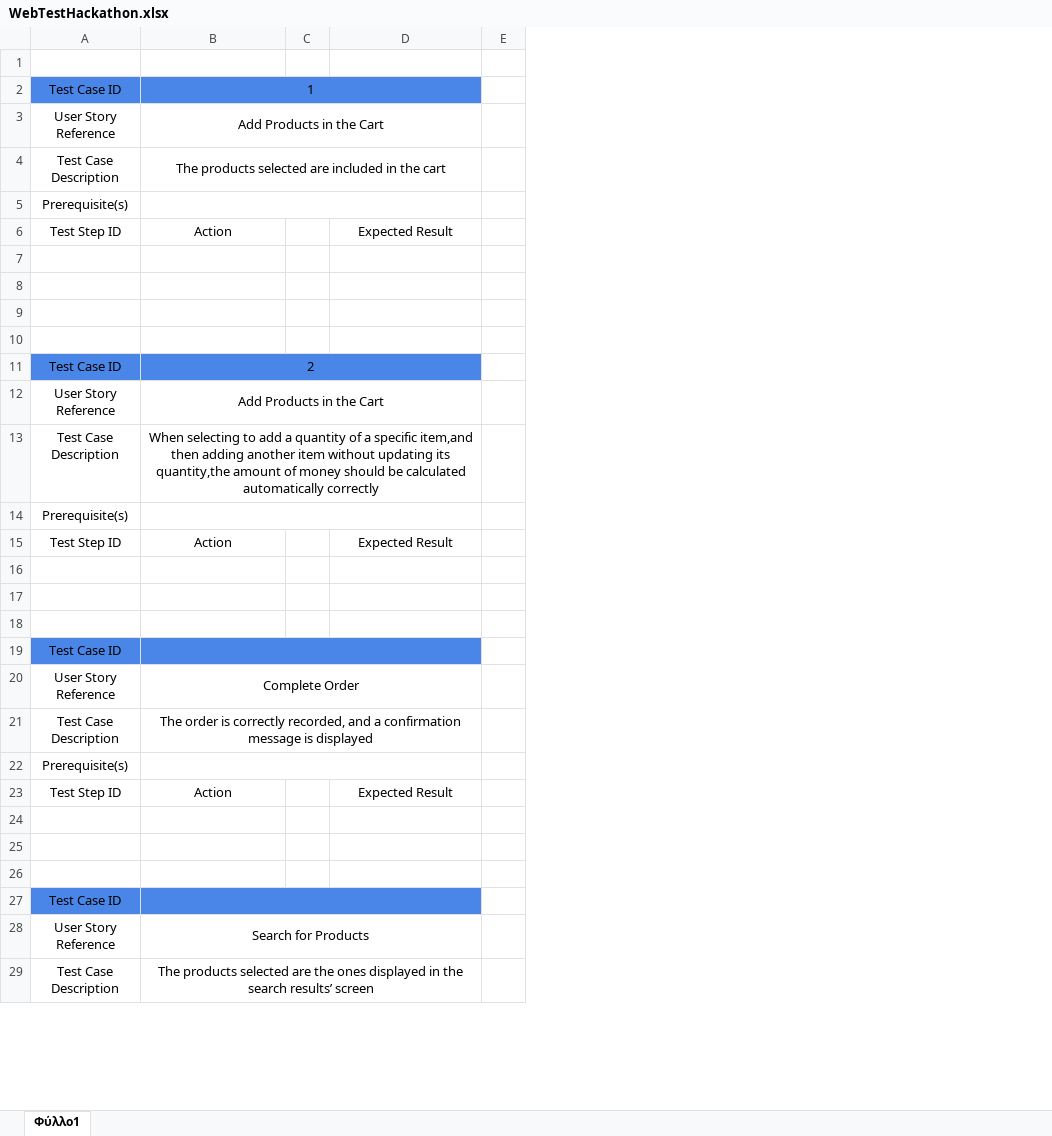
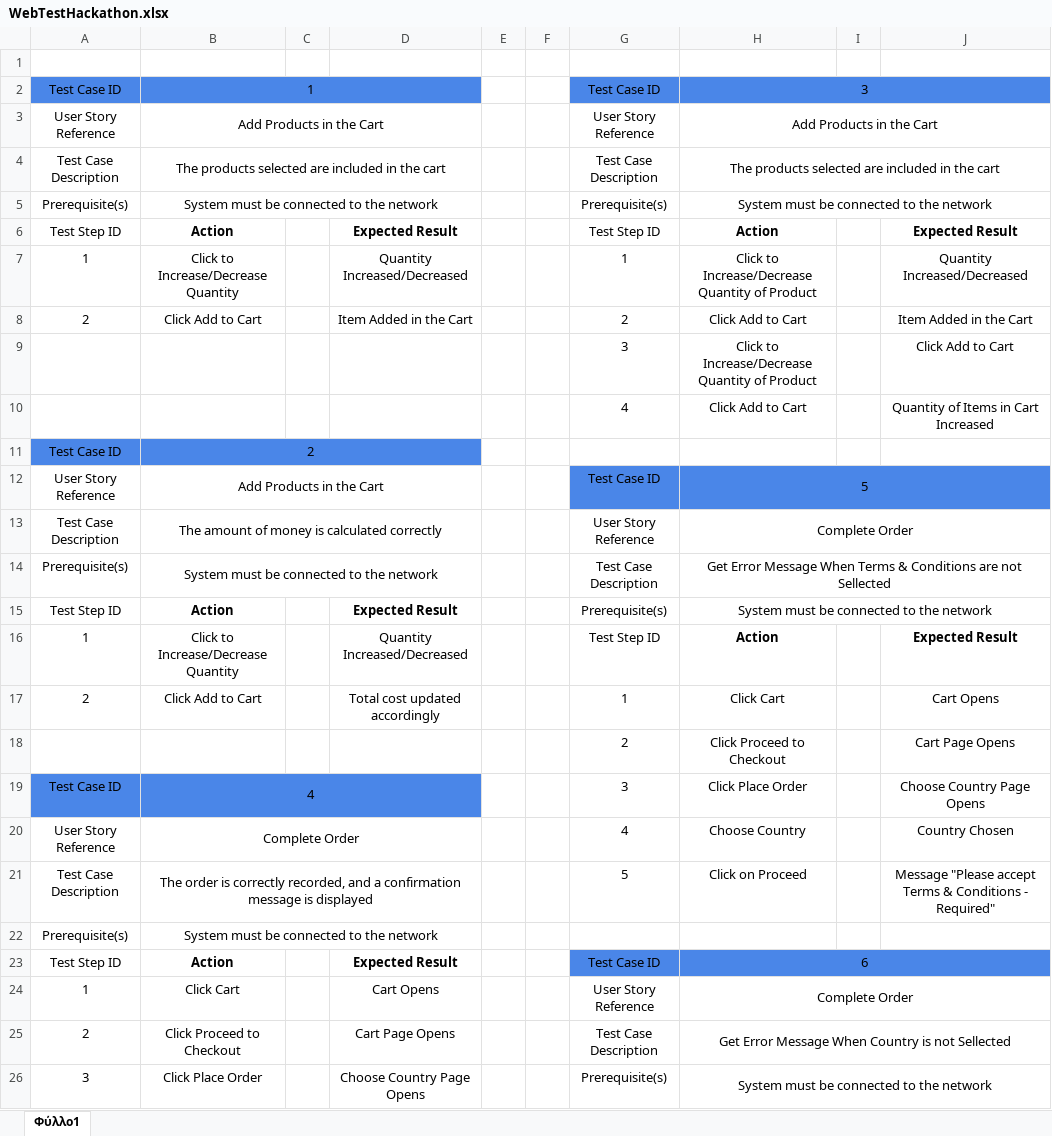
Before and after one commit to Filipgerm/WebTestHackathon, an Excel workbook: test-analysis/WebTestHackathon.xlsx, sheet Φύλλο1, drawn as a sheet; only a part is shown; values as stored, in another font and other column widths than the file's, no borders; charts and pictures not drawn; removed rows and columns are numbered as before the commit, all else as after; the diff covers the shown part only; the diff names each change by its address in the sheet, - before the commit and + after, or states it on an @@ line.

Commit message:
Excel Update

```diff
--- a/test-analysis/WebTestHackathon.xlsx (sheet Φύλλο1)
+++ b/test-analysis/WebTestHackathon.xlsx (sheet Φύλλο1)
+column F, empty
+column G, rows 2-15: Test Case ID | User Story Reference | Test Case Description | Prerequisite(s) | Test Step ID | 1 | 2 | 3 | 4 |  | Test Case ID | User Story Reference | Test Case Description | Prerequisite(s); rows 18-26: 2 | 3 | 4 | 5 |  | Test Case ID | User Story Reference | Test Case Description | Prerequisite(s)
+column H, rows 2-15: 3 | Add Products in the Cart | The products selected are included in the cart | System must be connected to the network | Action | Click to Increase/Decrease Quantity of Product | Click Add to Cart | Click to Increase/Decrease Quantity of Product | Click Add to Cart |  | 5 | Complete Order | Get Error Message When Terms & Conditions are not Sellected | System must be connected to the network; rows 18-26: Click Proceed to Checkout | Click Place Order | Choose Country | Click on Proceed |  | 6 | Complete Order | Get Error Message When Country is not Sellected | System must be connected to the network
+column I, empty
+column J, rows 6-10: Expected Result | Quantity Increased/Decreased | Item Added in the Cart | Click Add to Cart | Quantity of Items in Cart Increased; rows 18-21: Cart Page Opens | Choose Country Page Opens | Country Chosen | Message "Please accept Terms & Conditions - Required"
-B5: (empty)
+B5: System must be connected to the network
-B6 bold: off
+B6 bold: on
-D6 bold: off
+D6 bold: on
-row 7: (empty)
+row 7: 1 | Click to Increase/Decrease Quantity |  | Quantity Increased/Decreased |  |  | 1 | Click to Increase/Decrease Quantity of Product |  | Quantity Increased/Decreased
-row 8: (empty)
+row 8: 2 | Click Add to Cart |  | Item Added in the Cart |  |  | 2 | Click Add to Cart |  | Item Added in the Cart
-row 9: (empty)
+row 9:  |  |  |  |  |  | 3 | Click to Increase/Decrease Quantity of Product |  | Click Add to Cart
-row 10: (empty)
+row 10:  |  |  |  |  |  | 4 | Click Add to Cart |  | Quantity of Items in Cart Increased
-B13: When selecting to add a quantity of a specific item,and then adding another item without updating its quantity,the amount of money should be calculated automatically correctly
+B13: The amount of money is calculated correctly
-B14: (empty)
+B14: System must be connected to the network
-B15 bold: off
+B15 bold: on
-D15 bold: off
+D15 bold: on
+row 16: 1 | Click to Increase/Decrease Quantity |  | Quantity Increased/Decreased |  |  | Test Step ID | Action |  | Expected Result
+row 17: 2 | Click Add to Cart |  | Total cost updated accordingly |  |  | 1 | Click Cart |  | Cart Opens
-row 18: (empty)
+row 18:  |  |  |  |  |  | 2 | Click Proceed to Checkout |  | Cart Page Opens
-row 17: (empty)
-row 18: (empty)
-B19: (empty)
+B19: 4
-B22: (empty)
+B22: System must be connected to the network
-B23 bold: off
+B23 bold: on
-D23 bold: off
+D23 bold: on
-row 24: (empty)
+row 24: 1 | Click Cart |  | Cart Opens |  |  | User Story Reference | Complete Order
-row 25: (empty)
+row 25: 2 | Click Proceed to Checkout |  | Cart Page Opens |  |  | Test Case Description | Get Error Message When Country is not Sellected
-row 26: (empty)
+row 26: 3 | Click Place Order |  | Choose Country Page Opens |  |  | Prerequisite(s) | System must be connected to the network
-row 27: Test Case ID
-row 28: User Story Reference | Search for Products
-row 29: Test Case Description | The products selected are the ones displayed in the search results’ screen
```
Also changed, not shown: 12 added rows, 9 removed rows, 7 moved rows, 41 edited cells, cell formats and merged cells elsewhere in this sheet.
